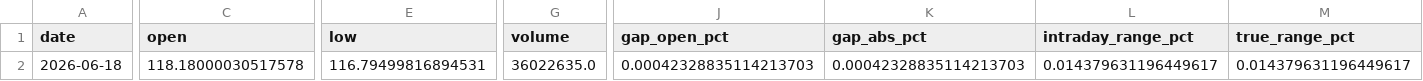
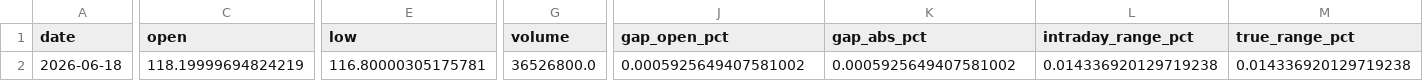
Before and after one commit to kvandre12-commits/SharpEdge-System, a CSV file: outputs/latest_wmt_features_daily.csv, drawn as a sheet; only a part is shown, gaps mark what is left out; the diff covers the shown part only; the diff names each change by its address in the sheet, - before the commit and + after, or states it on an @@ line.

```diff
--- a/outputs/latest_wmt_features_daily.csv
+++ b/outputs/latest_wmt_features_daily.csv
-C2 (open): 118.18000030517578
+C2 (open): 118.19999694824219
-E2 (low): 116.79499816894531
+E2 (low): 116.80000305175781
-G2 (volume): 36022635.0
+G2 (volume): 36526800.0
-J2 (gap_open_pct): 0.00042328835114213703
+J2 (gap_open_pct): 0.0005925649407581002
-K2 (gap_abs_pct): 0.00042328835114213703
+K2 (gap_abs_pct): 0.0005925649407581002
-L2 (intraday_range_pct): 0.014379631196449617
+L2 (intraday_range_pct): 0.014336920129719238
-M2 (true_range_pct): 0.014379631196449617
+M2 (true_range_pct): 0.014336920129719238
```
Also changed, not shown: 1 edited cell elsewhere in this file, outputs/latest_signal_strength.csv, outputs/spy_regime_daily.csv, 9 other files.
